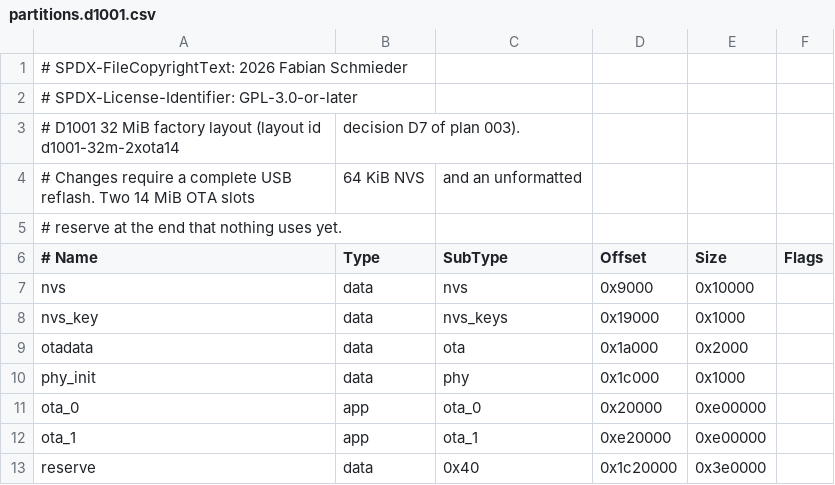
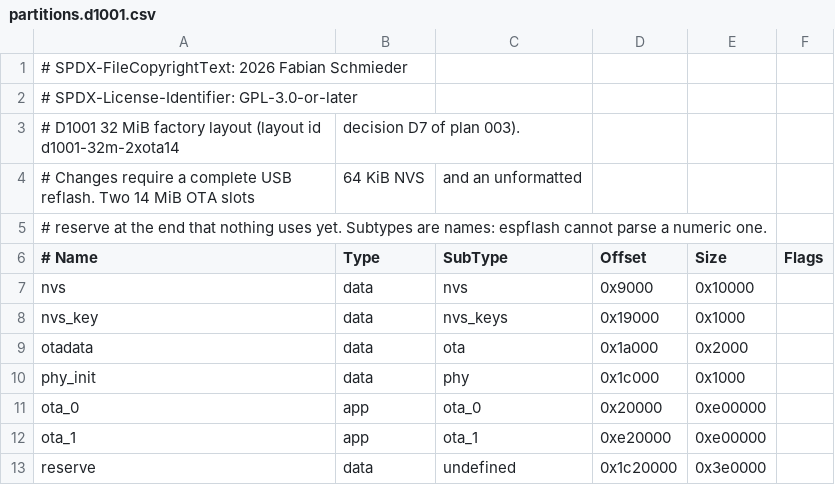
Before and after one commit to metaneutrons/njorun, a CSV file: experiments/p4-build/partitions.d1001.csv, drawn as a sheet.

Commit message:
fix(firmware): name the reserve subtype so espflash can build the factory image (#106)
espflash 4.7.0 panics while parsing the D1001 table because the
`reserve` row has the numeric subtype `0x40`. The CI size gate measures
with its own one-line table and did not see it, but
`scripts/flash-app.sh` and `scripts/release/release.py` build the merged
factory image from `partitions.d1001.csv`, so the first release run
would have failed.

The reserve is unused, so `undefined` leaves the layout unchanged (same
offsets and sizes). A test rejects numeric subtypes in the repository
table.

Checked locally: the CI unit tests pass, `check-repository.py` passes,
and `espflash save-image --merge` now produces the factory image from
the table in the repository. The tablet was flashed with a copy of this
table that differs only in the reserve subtype.

```diff
--- a/experiments/p4-build/partitions.d1001.csv
+++ b/experiments/p4-build/partitions.d1001.csv
@@ -4,3 +4,3 @@
 # Changes require a complete USB reflash. Two 14 MiB OTA slots, 64 KiB NVS, and an unformatted
-# reserve at the end that nothing uses yet.
+# reserve at the end that nothing uses yet. Subtypes are names: espflash cannot parse a numeric one.
 # Name,    Type, SubType,  Offset,    Size,      Flags
@@ -12,2 +12,2 @@ ota_0,     app,  ota_0,    0x20000,   0xe00000,
 ota_1,     app,  ota_1,    0xe20000,  0xe00000,
-reserve,   data, 0x40,     0x1c20000, 0x3e0000,
+reserve,   data, undefined, 0x1c20000, 0x3e0000,
```
Also changed, not shown: 1 other file.
